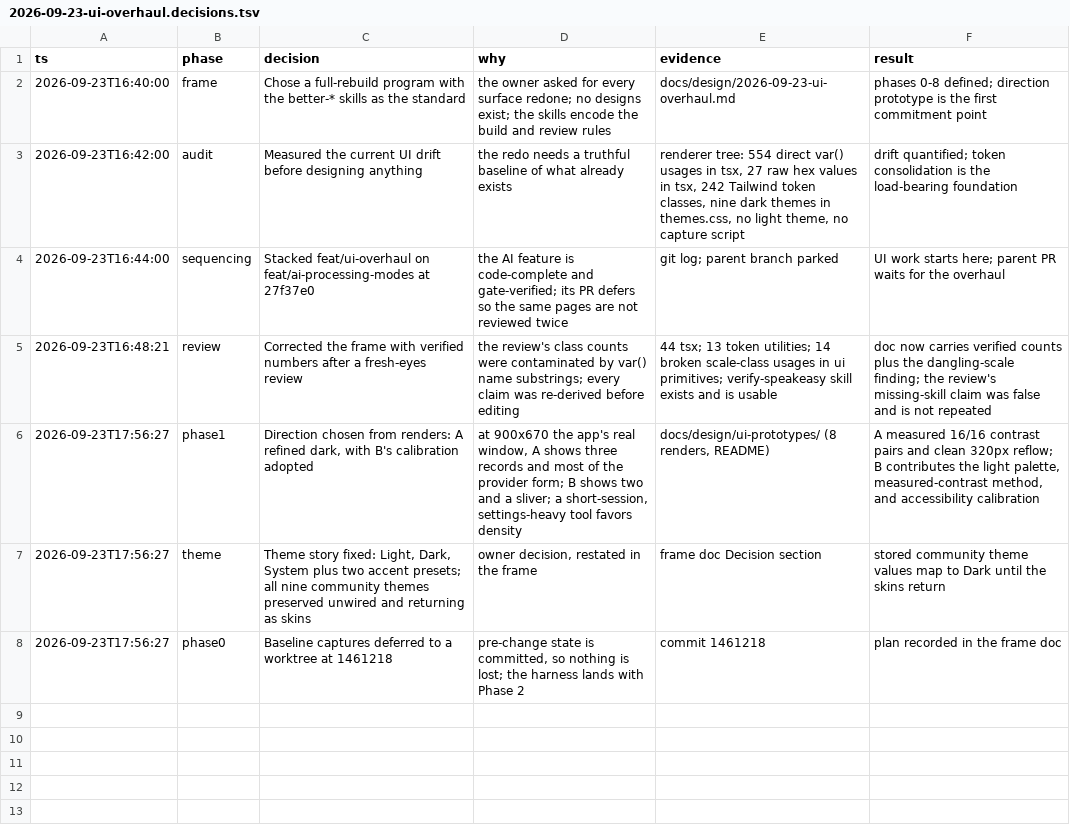
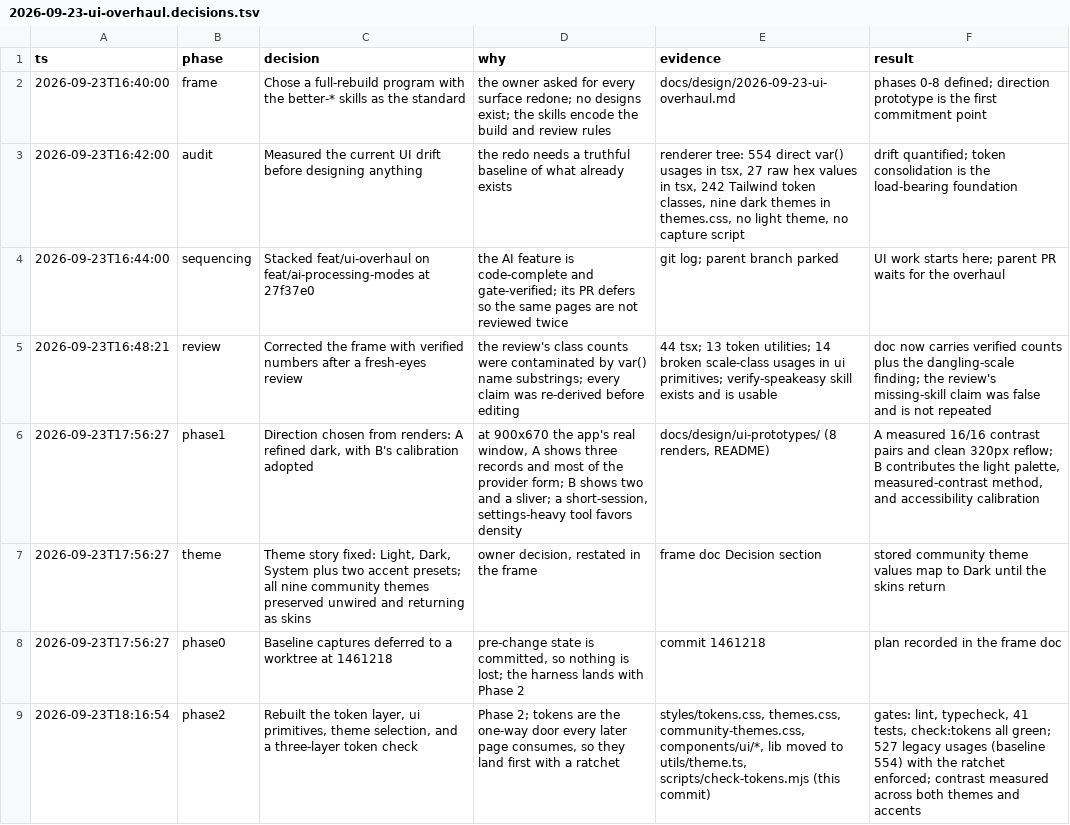
Before and after one commit to bitgineer/Speakeasy, a TSV file: docs/design/2026-09-23-ui-overhaul.decisions.tsv, drawn as a sheet; the diff names each change by its address in the sheet, - before the commit and + after, or states it on an @@ line.

Commit message:
feat: rebuild the token layer, primitives, and theme selection
Two-tier semantic tokens with dark and light themes, violet and ink accents, and the nine community palettes preserved unwired for a later skin pass. The ui primitives are rebuilt on the new tokens with unchanged APIs, appearance settings become Light/Dark/System plus accent, and scripts/check-tokens.mjs reconciles components, config, and stylesheets with a migration ratchet (527 legacy usages, down from 554).

```diff
--- a/docs/design/2026-09-23-ui-overhaul.decisions.tsv
+++ b/docs/design/2026-09-23-ui-overhaul.decisions.tsv
+row 9: 2026-09-23T18:16:54 | phase2 | Rebuilt the token layer, ui primitives, theme selection, and a three-layer token check | Phase 2; tokens are the one-way door every later page consumes, so they land first with a ratchet | styles/tokens.css, themes.css, community-themes.css, components/ui/*, lib moved to utils/theme.ts, scripts/check-tokens.mjs (this commit) | gates: lint, typecheck, 41 tests, check:tokens all green; 527 legacy usages (baseline 554) with the ratchet enforced; contrast measured across both themes and accents
```
Also changed, not shown: 20 other files.
